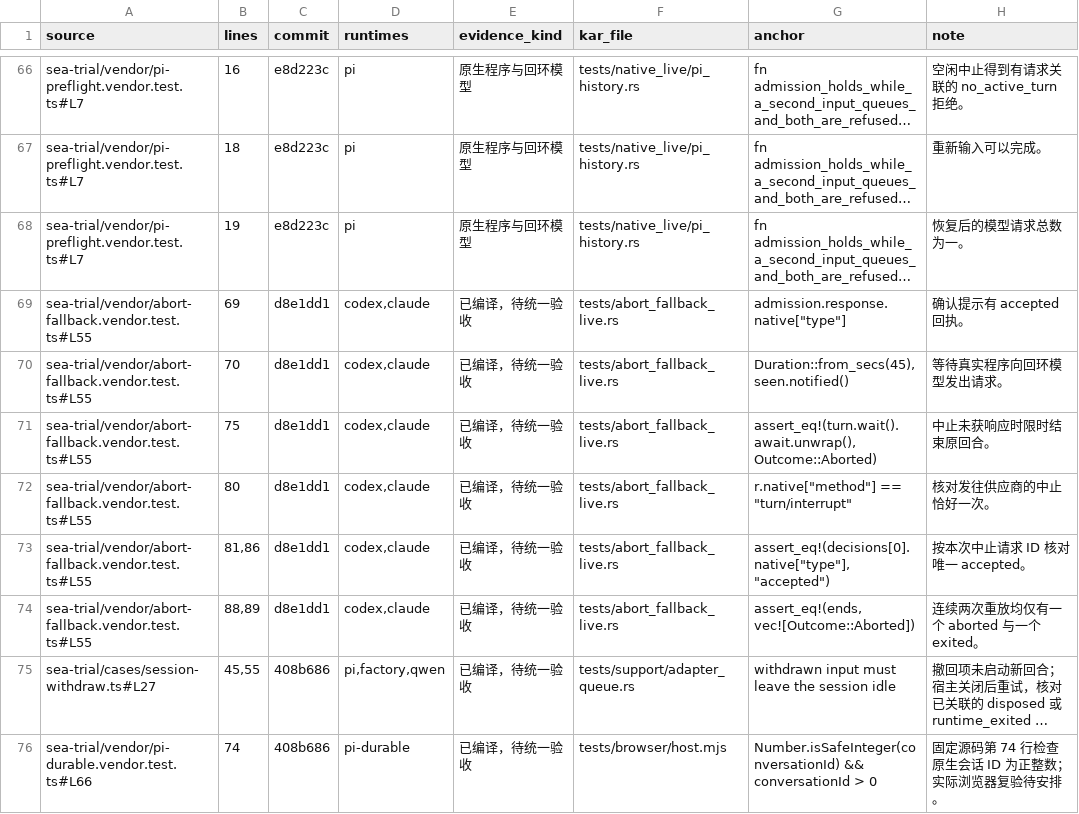
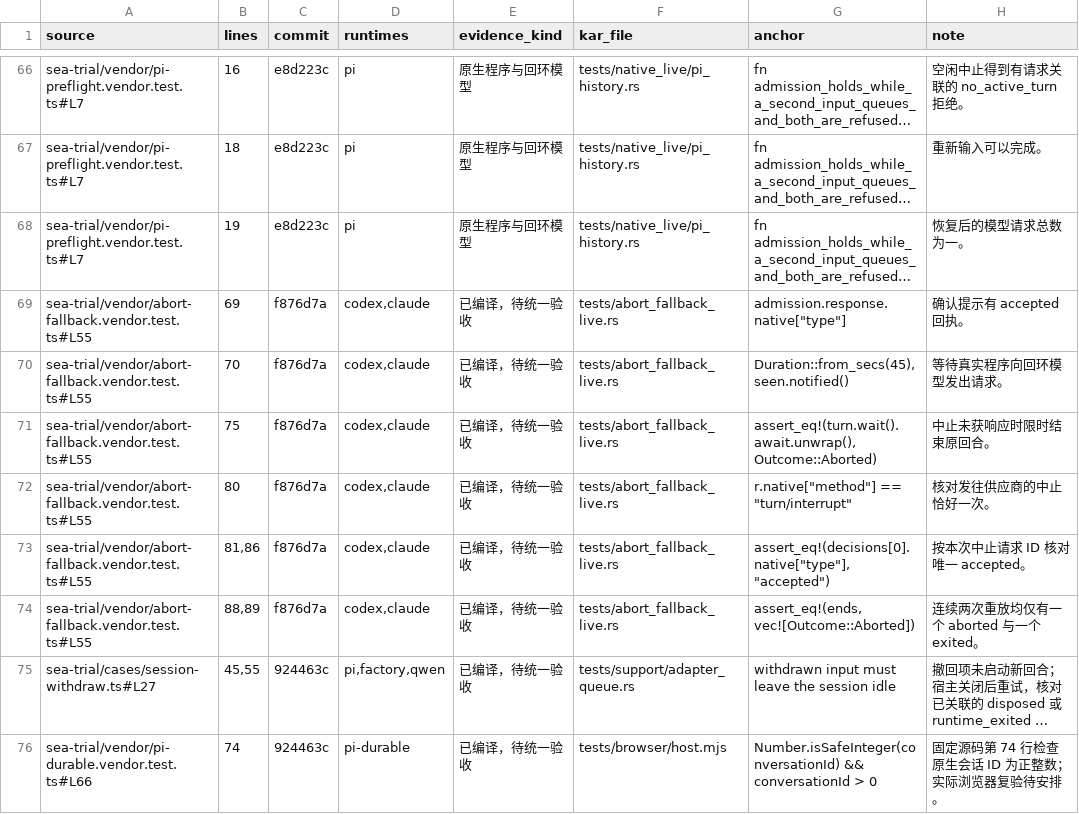
Before and after one commit to kense-labs/Kar, a TSV file: docs/backend-assertion-map.tsv, drawn as a sheet; only a part is shown, gaps mark what is left out; long unchanged cells end in …; the diff names each change by its address in the sheet, - before the commit and + after, or states it on an @@ line.

Commit message:
Use mainline commit objects for candidate assertion locations

```diff
--- a/docs/backend-assertion-map.tsv
+++ b/docs/backend-assertion-map.tsv
-C69:C74 (commit): d8e1dd1
+C69:C74 (commit): f876d7a
-C75:C76 (commit): 408b686
+C75:C76 (commit): 924463c
```
Also changed, not shown: docs/backend-evidence.tsv, 1 other file.
